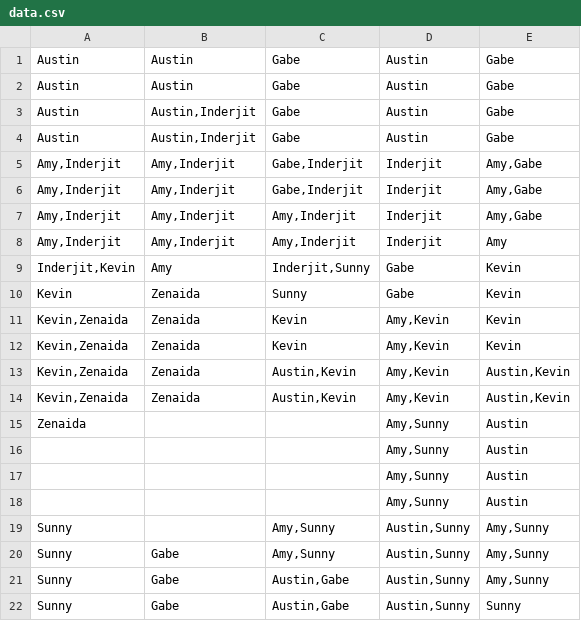
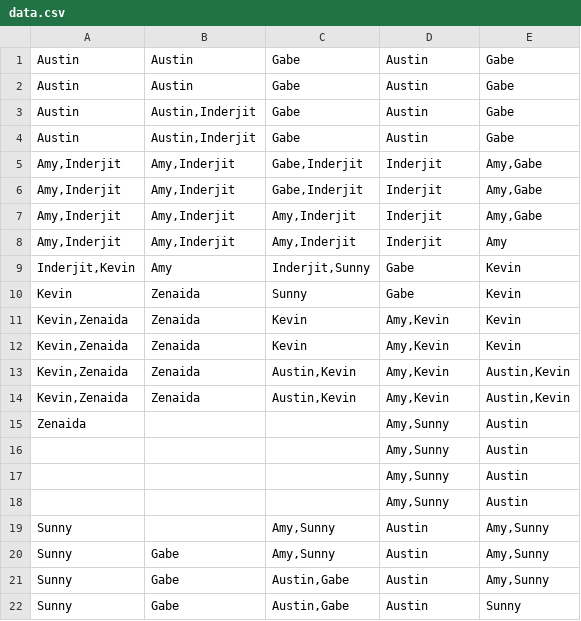
Before and after one commit to AusCha/TutSchedule, a CSV file: data.csv, drawn as a sheet.

Commit message:
removed 2 hours for Sunny

```diff
--- a/data.csv
+++ b/data.csv
@@ -18,5 +18,5 @@ Zenaida       ;               ;              ;Amy,Sunny   ;Austin
               ;               ;              ;Amy,Sunny   ;Austin
-Sunny         ;               ;Amy,Sunny     ;Austin,Sunny;Amy,Sunny
-Sunny         ;Gabe           ;Amy,Sunny     ;Austin,Sunny;Amy,Sunny
-Sunny         ;Gabe           ;Austin,Gabe   ;Austin,Sunny;Amy,Sunny
-Sunny         ;Gabe           ;Austin,Gabe   ;Austin,Sunny;Sunny
+Sunny         ;               ;Amy,Sunny     ;Austin      ;Amy,Sunny
+Sunny         ;Gabe           ;Amy,Sunny     ;Austin      ;Amy,Sunny
+Sunny         ;Gabe           ;Austin,Gabe   ;Austin      ;Amy,Sunny
+Sunny         ;Gabe           ;Austin,Gabe   ;Austin      ;Sunny
```
